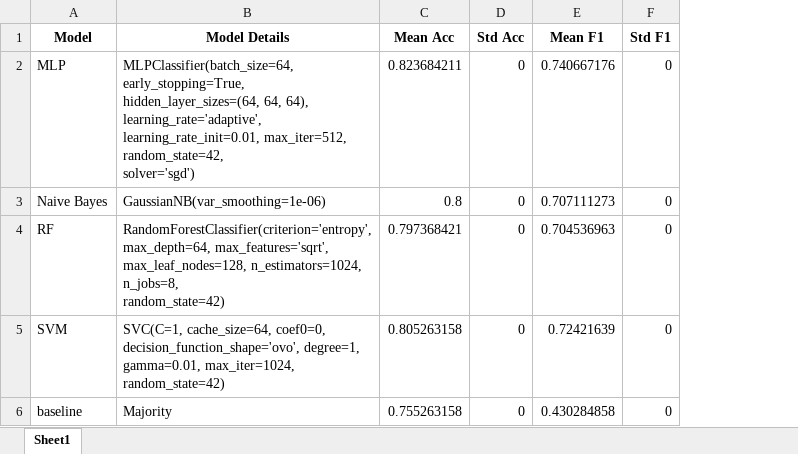
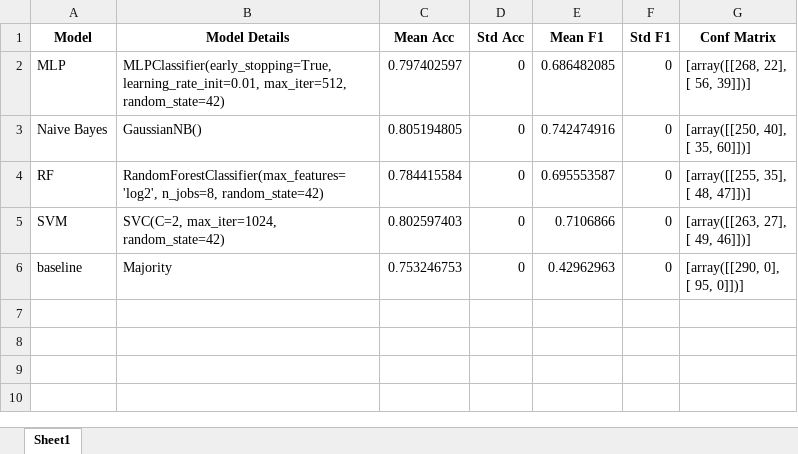
Before and after one commit to thiagordp/aml_final_project, an Excel workbook: modeling/results/results_text_tf-idf.xlsx, sheet Sheet1, drawn as a sheet; values as stored, in another font and other column widths than the file's, no borders; ↵ is a line break in a cell; the diff names each change by its address in the sheet, - before the commit and + after, or states it on an @@ line.

```diff
--- a/modeling/results/results_text_tf-idf.xlsx (sheet Sheet1)
+++ b/modeling/results/results_text_tf-idf.xlsx (sheet Sheet1)
+column G (Conf Matrix), rows 2-6: [array([[268, 22], ↵ [ 56, 39]])] | [array([[250, 40], ↵ [ 35, 60]])] | [array([[255, 35], ↵ [ 48, 47]])] | [array([[263, 27], ↵ [ 49, 46]])] | [array([[290, 0], ↵ [ 95, 0]])]
-B2 (Model Details): MLPClassifier(batch_size=64, early_stopping=True, ↵ hidden_layer_sizes=(64, 64, 64), learning_rate='adaptive', ↵ learning_rate_init=0.01, max_iter=512, random_state=42, ↵ solver='sgd')
+B2 (Model Details): MLPClassifier(early_stopping=True, learning_rate_init=0.01, max_iter=512, ↵ random_state=42)
-C2 (Mean Acc): 0.823684211
+C2 (Mean Acc): 0.797402597
-E2 (Mean F1): 0.740667176
+E2 (Mean F1): 0.686482085
-B3 (Model Details): GaussianNB(var_smoothing=1e-06)
+B3 (Model Details): GaussianNB()
-C3 (Mean Acc): 0.8
+C3 (Mean Acc): 0.805194805
-E3 (Mean F1): 0.707111273
+E3 (Mean F1): 0.742474916
-B4 (Model Details): RandomForestClassifier(criterion='entropy', max_depth=64, max_features='sqrt', ↵ max_leaf_nodes=128, n_estimators=1024, n_jobs=8, ↵ random_state=42)
+B4 (Model Details): RandomForestClassifier(max_features='log2', n_jobs=8, random_state=42)
-C4 (Mean Acc): 0.797368421
+C4 (Mean Acc): 0.784415584
-E4 (Mean F1): 0.704536963
+E4 (Mean F1): 0.695553587
-B5 (Model Details): SVC(C=1, cache_size=64, coef0=0, decision_function_shape='ovo', degree=1, ↵ gamma=0.01, max_iter=1024, random_state=42)
+B5 (Model Details): SVC(C=2, max_iter=1024, random_state=42)
-C5 (Mean Acc): 0.805263158
+C5 (Mean Acc): 0.802597403
-E5 (Mean F1): 0.72421639
+E5 (Mean F1): 0.7106866
-C6 (Mean Acc): 0.755263158
+C6 (Mean Acc): 0.753246753
-E6 (Mean F1): 0.430284858
+E6 (Mean F1): 0.42962963
```
Also changed, not shown: modeling/results/feature_imp_attr_text.xlsx, modeling/results/feature_imp_text.xlsx, 30 other files.
